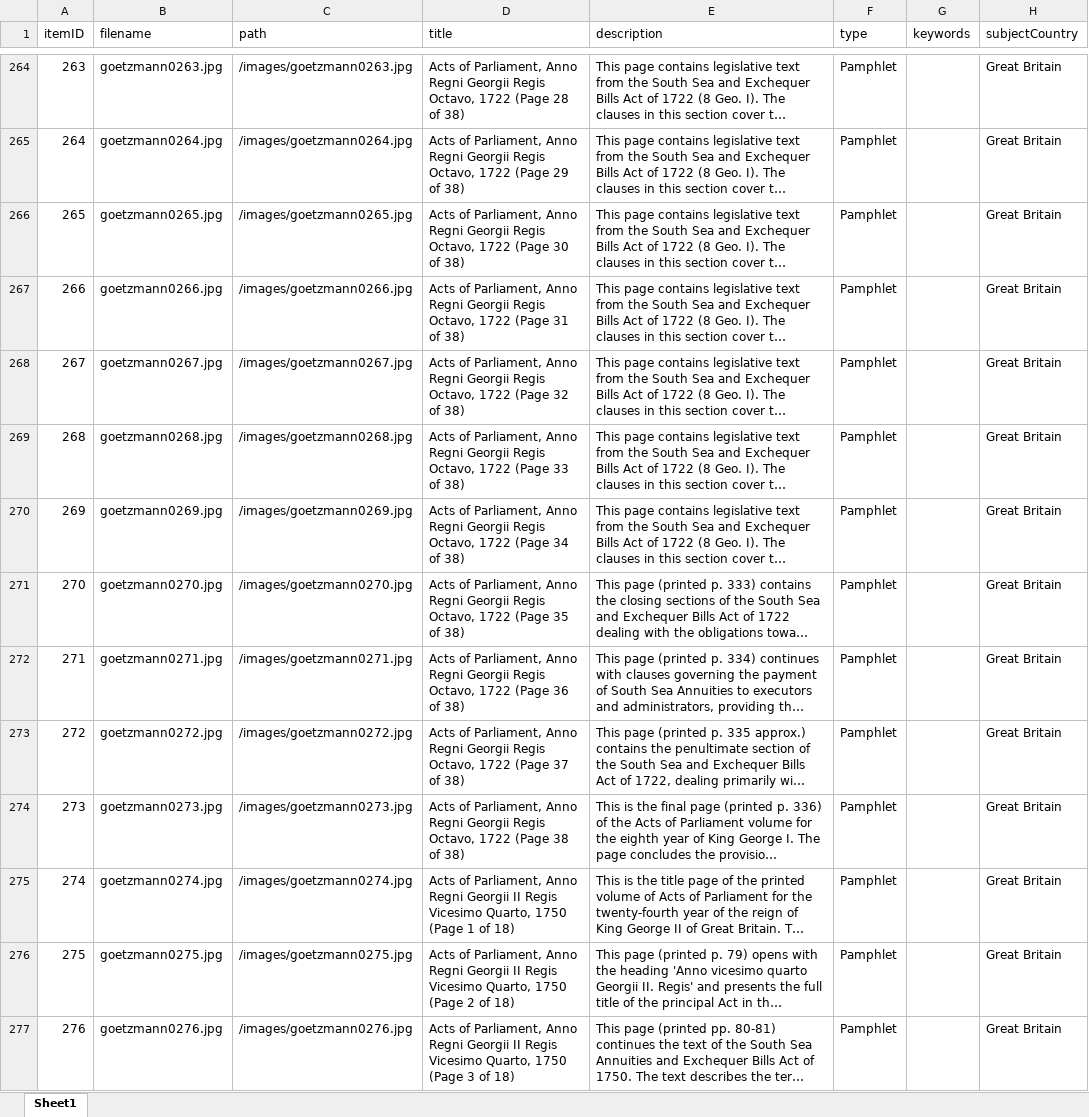
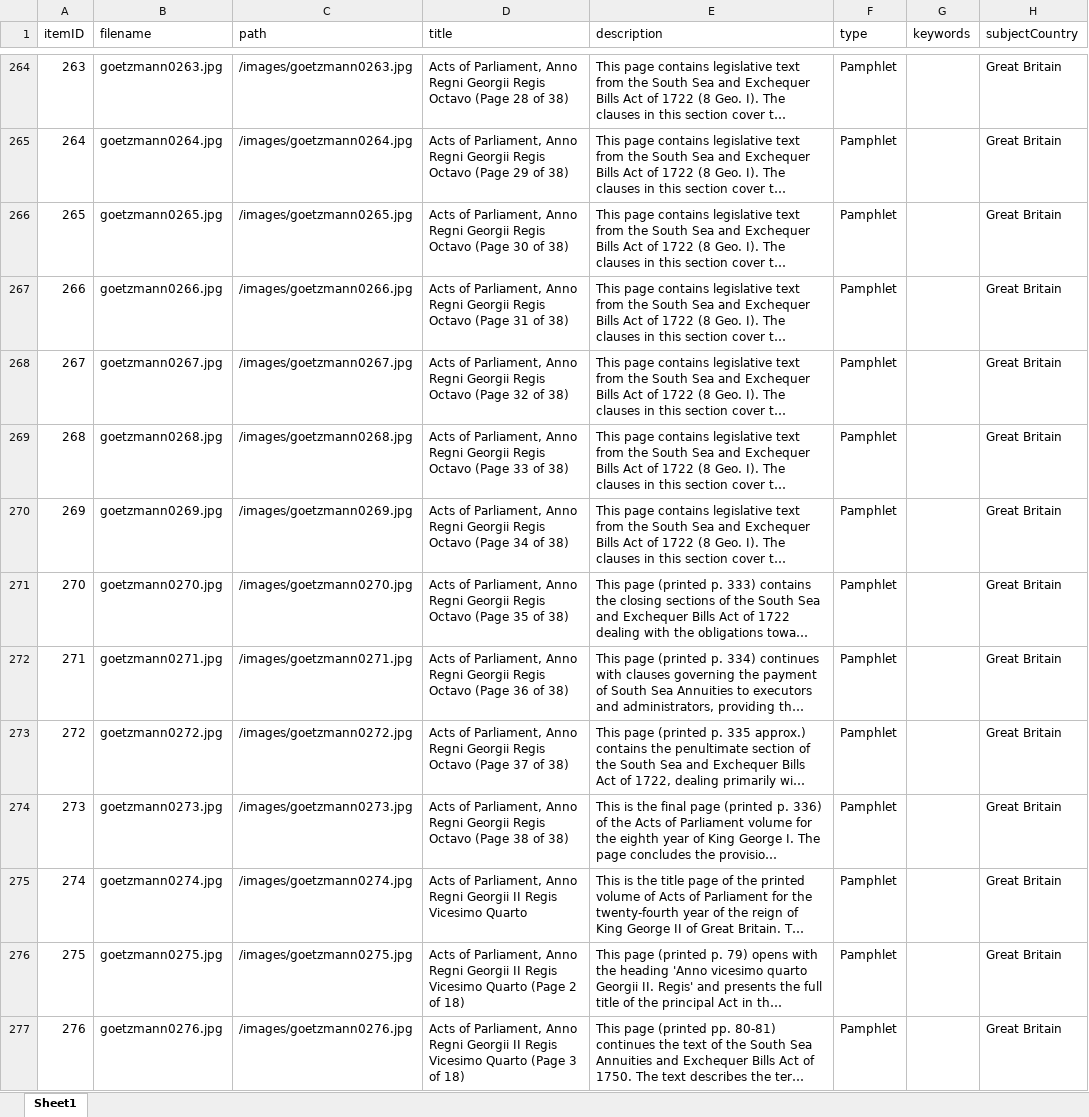
Before and after one commit to yale-icf/oov-museum, an Excel workbook: oov_data_master.xlsx, sheet Sheet1, drawn as a sheet; only a part is shown, gaps mark what is left out; long unchanged cells end in …; values as stored, in another font and other column widths than the file's, no borders; the diff covers the shown part only; the diff names each change by its address in the sheet, - before the commit and + after, or states it on an @@ line.

```diff
--- a/oov_data_master.xlsx (sheet Sheet1)
+++ b/oov_data_master.xlsx (sheet Sheet1)
-D264 (title): …Georgii Regis Octavo, 1722 (Page 28…
+D264 (title): …Georgii Regis Octavo (Page 28…
-D265 (title): …Georgii Regis Octavo, 1722 (Page 29…
+D265 (title): …Georgii Regis Octavo (Page 29…
-D266 (title): …Georgii Regis Octavo, 1722 (Page 30…
+D266 (title): …Georgii Regis Octavo (Page 30…
-D267 (title): …Georgii Regis Octavo, 1722 (Page 31…
+D267 (title): …Georgii Regis Octavo (Page 31…
-D268 (title): …Georgii Regis Octavo, 1722 (Page 32…
+D268 (title): …Georgii Regis Octavo (Page 32…
-D269 (title): …Georgii Regis Octavo, 1722 (Page 33…
+D269 (title): …Georgii Regis Octavo (Page 33…
-D270 (title): …Georgii Regis Octavo, 1722 (Page 34…
+D270 (title): …Georgii Regis Octavo (Page 34…
-D271 (title): …Georgii Regis Octavo, 1722 (Page 35…
+D271 (title): …Georgii Regis Octavo (Page 35…
-D272 (title): …Georgii Regis Octavo, 1722 (Page 36…
+D272 (title): …Georgii Regis Octavo (Page 36…
-D273 (title): …Georgii Regis Octavo, 1722 (Page 37…
+D273 (title): …Georgii Regis Octavo (Page 37…
-D274 (title): …Georgii Regis Octavo, 1722 (Page 38…
+D274 (title): …Georgii Regis Octavo (Page 38…
-D275 (title): …Regis Vicesimo Quarto, 1750 (Page 1 of 18)
+D275 (title): …Regis Vicesimo Quarto
-D276 (title): …Regis Vicesimo Quarto, 1750 (Page 2…
+D276 (title): …Regis Vicesimo Quarto (Page 2…
-D277 (title): …Regis Vicesimo Quarto, 1750 (Page 3…
+D277 (title): …Regis Vicesimo Quarto (Page 3…
```
Also changed, not shown: 5 removed rows and 708 edited cells elsewhere in this sheet, 1 other file.
